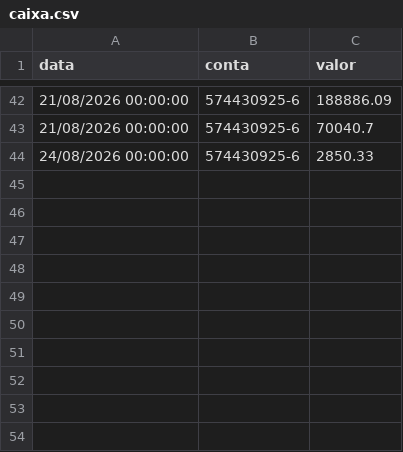
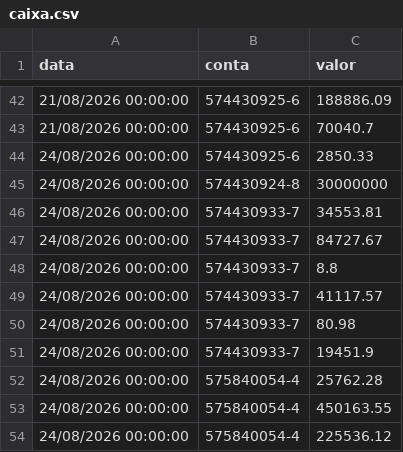
Before and after one commit to controleconveniosmaringa-a11y/controle-emendas, a CSV file: caixa.csv, drawn as a sheet; only a part is shown, gaps mark what is left out; the diff names each change by its address in the sheet, - before the commit and + after, or states it on an @@ line.

Commit message:
Atualização automática da aba: Caixa

```diff
--- a/caixa.csv
+++ b/caixa.csv
+row 45: 24/08/2026 00:00:00 | 574430924-8 | 30000000
+row 46: 24/08/2026 00:00:00 | 574430933-7 | 34553.81
+row 47: 24/08/2026 00:00:00 | 574430933-7 | 84727.67
+row 48: 24/08/2026 00:00:00 | 574430933-7 | 8.8
+row 49: 24/08/2026 00:00:00 | 574430933-7 | 41117.57
+row 50: 24/08/2026 00:00:00 | 574430933-7 | 80.98
+row 51: 24/08/2026 00:00:00 | 574430933-7 | 19451.9
+row 52: 24/08/2026 00:00:00 | 575840054-4 | 25762.28
+row 53: 24/08/2026 00:00:00 | 575840054-4 | 450163.55
+row 54: 24/08/2026 00:00:00 | 575840054-4 | 225536.12
```
